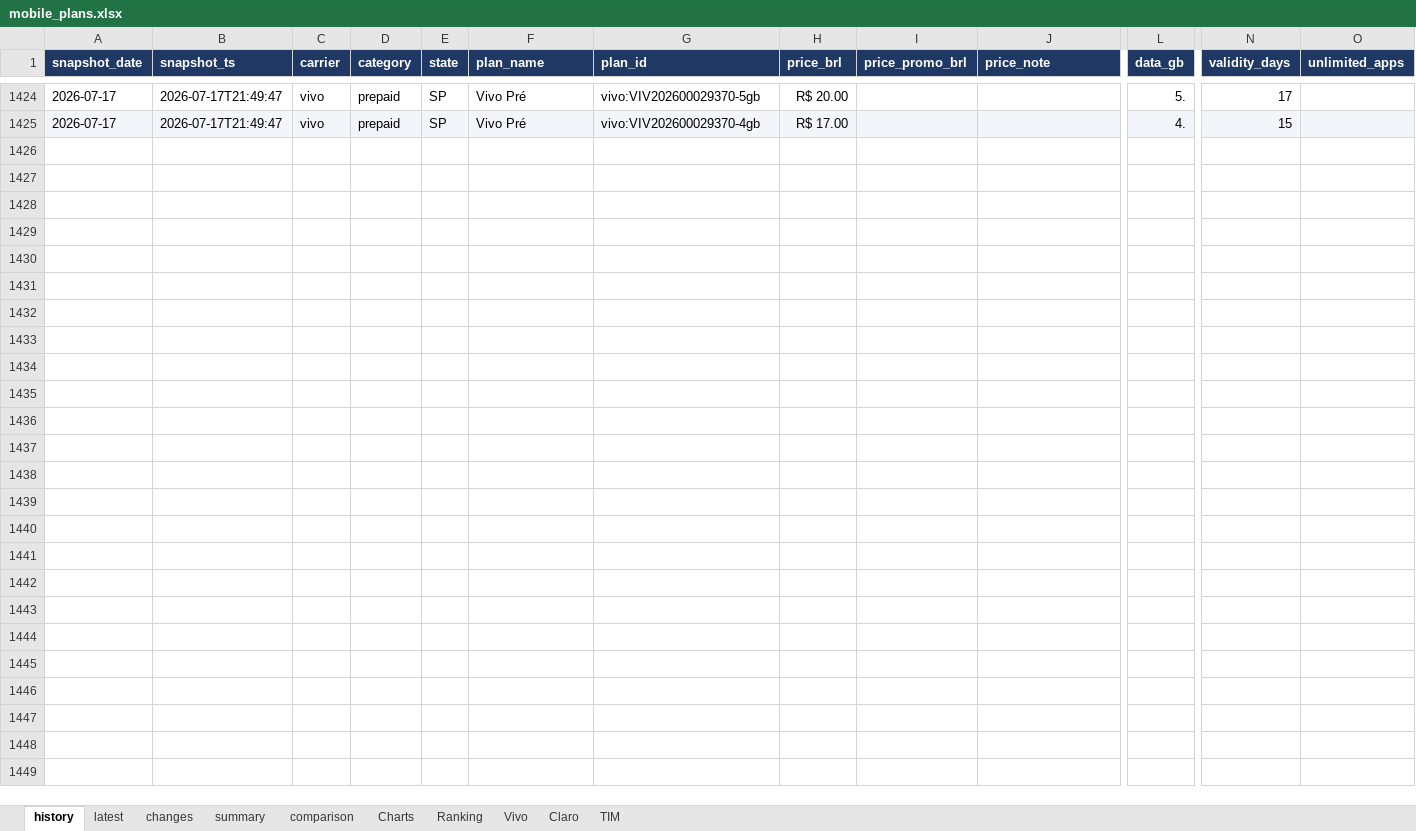
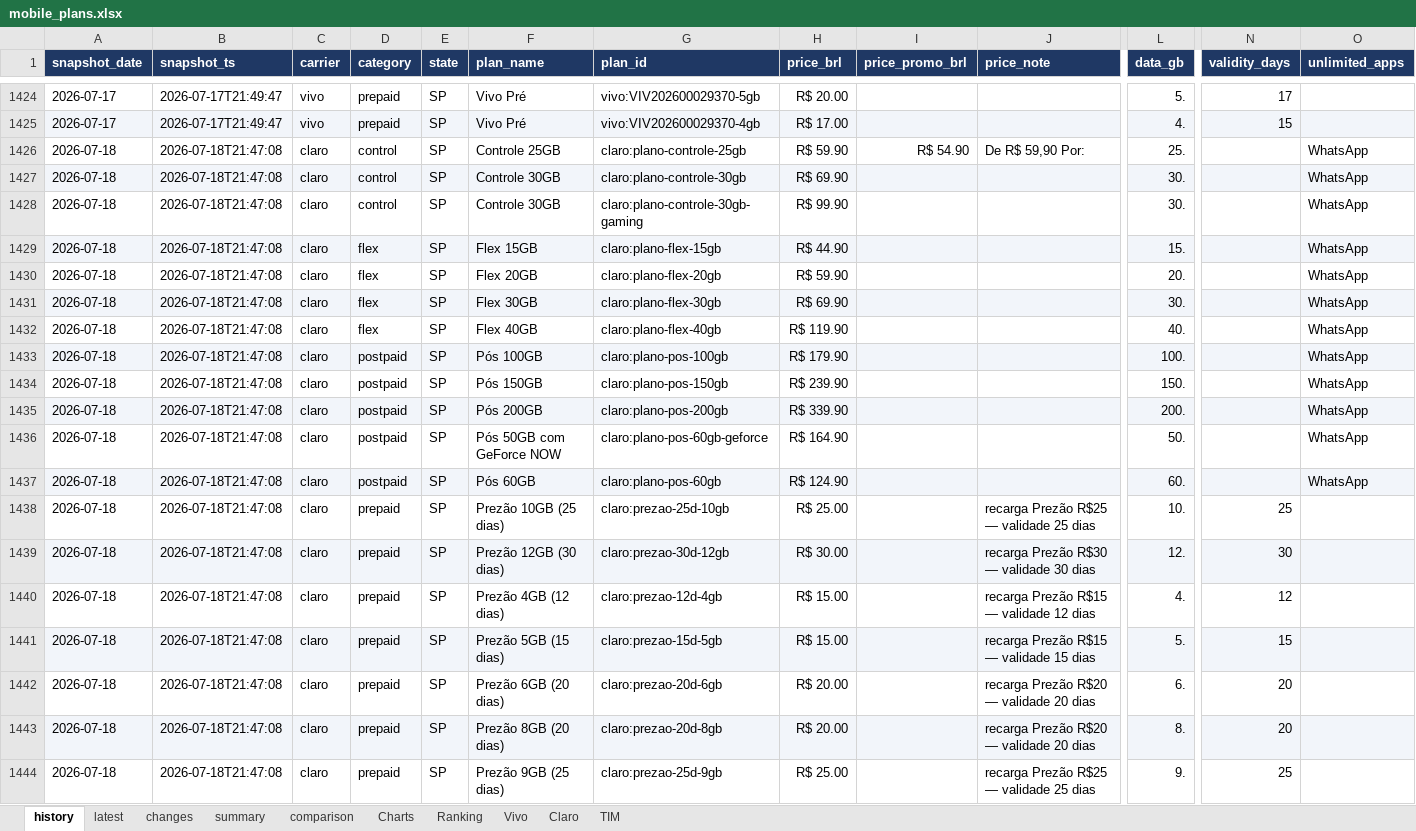
Before and after one commit to rafaelxoliver4-art/prompt-project-builder, an Excel workbook: projects/mobile-price-tracker/data/mobile_plans.xlsx, sheet history, drawn as a sheet; only a part is shown, gaps mark what is left out; values as stored, in another font and other column widths than the file's, no borders; rows hold the shown columns only; the diff covers the shown part only; the diff names each change by its address in the sheet, - before the commit and + after, or states it on an @@ line.

```diff
--- a/projects/mobile-price-tracker/data/mobile_plans.xlsx (sheet history)
+++ b/projects/mobile-price-tracker/data/mobile_plans.xlsx (sheet history)
+row 1426: 2026-07-18 | 2026-07-18T21:47:08 | claro | control | SP | Controle 25GB | claro:plano-controle-25gb | R$ 59.90 | R$ 54.90 | De R$ 59,90 Por: | 25. |  | WhatsApp
+row 1427: 2026-07-18 | 2026-07-18T21:47:08 | claro | control | SP | Controle 30GB | claro:plano-controle-30gb | R$ 69.90 |  |  | 30. |  | WhatsApp
+row 1428: 2026-07-18 | 2026-07-18T21:47:08 | claro | control | SP | Controle 30GB | claro:plano-controle-30gb-gaming | R$ 99.90 |  |  | 30. |  | WhatsApp
+row 1429: 2026-07-18 | 2026-07-18T21:47:08 | claro | flex | SP | Flex 15GB | claro:plano-flex-15gb | R$ 44.90 |  |  | 15. |  | WhatsApp
+row 1430: 2026-07-18 | 2026-07-18T21:47:08 | claro | flex | SP | Flex 20GB | claro:plano-flex-20gb | R$ 59.90 |  |  | 20. |  | WhatsApp
+row 1431: 2026-07-18 | 2026-07-18T21:47:08 | claro | flex | SP | Flex 30GB | claro:plano-flex-30gb | R$ 69.90 |  |  | 30. |  | WhatsApp
+row 1432: 2026-07-18 | 2026-07-18T21:47:08 | claro | flex | SP | Flex 40GB | claro:plano-flex-40gb | R$ 119.90 |  |  | 40. |  | WhatsApp
+row 1433: 2026-07-18 | 2026-07-18T21:47:08 | claro | postpaid | SP | Pós 100GB | claro:plano-pos-100gb | R$ 179.90 |  |  | 100. |  | WhatsApp
+row 1434: 2026-07-18 | 2026-07-18T21:47:08 | claro | postpaid | SP | Pós 150GB | claro:plano-pos-150gb | R$ 239.90 |  |  | 150. |  | WhatsApp
+row 1435: 2026-07-18 | 2026-07-18T21:47:08 | claro | postpaid | SP | Pós 200GB | claro:plano-pos-200gb | R$ 339.90 |  |  | 200. |  | WhatsApp
+row 1436: 2026-07-18 | 2026-07-18T21:47:08 | claro | postpaid | SP | Pós 50GB com GeForce NOW | claro:plano-pos-60gb-geforce | R$ 164.90 |  |  | 50. |  | WhatsApp
+row 1437: 2026-07-18 | 2026-07-18T21:47:08 | claro | postpaid | SP | Pós 60GB | claro:plano-pos-60gb | R$ 124.90 |  |  | 60. |  | WhatsApp
+row 1438: 2026-07-18 | 2026-07-18T21:47:08 | claro | prepaid | SP | Prezão 10GB (25 dias) | claro:prezao-25d-10gb | R$ 25.00 |  | recarga Prezão R$25 — validade 25 dias | 10. | 25
+row 1439: 2026-07-18 | 2026-07-18T21:47:08 | claro | prepaid | SP | Prezão 12GB (30 dias) | claro:prezao-30d-12gb | R$ 30.00 |  | recarga Prezão R$30 — validade 30 dias | 12. | 30
+row 1440: 2026-07-18 | 2026-07-18T21:47:08 | claro | prepaid | SP | Prezão 4GB (12 dias) | claro:prezao-12d-4gb | R$ 15.00 |  | recarga Prezão R$15 — validade 12 dias | 4. | 12
+row 1441: 2026-07-18 | 2026-07-18T21:47:08 | claro | prepaid | SP | Prezão 5GB (15 dias) | claro:prezao-15d-5gb | R$ 15.00 |  | recarga Prezão R$15 — validade 15 dias | 5. | 15
+row 1442: 2026-07-18 | 2026-07-18T21:47:08 | claro | prepaid | SP | Prezão 6GB (20 dias) | claro:prezao-20d-6gb | R$ 20.00 |  | recarga Prezão R$20 — validade 20 dias | 6. | 20
+row 1443: 2026-07-18 | 2026-07-18T21:47:08 | claro | prepaid | SP | Prezão 8GB (20 dias) | claro:prezao-20d-8gb | R$ 20.00 |  | recarga Prezão R$20 — validade 20 dias | 8. | 20
+row 1444: 2026-07-18 | 2026-07-18T21:47:08 | claro | prepaid | SP | Prezão 9GB (25 dias) | claro:prezao-25d-9gb | R$ 25.00 |  | recarga Prezão R$25 — validade 25 dias | 9. | 25
```
Also changed, not shown: 38 added rows elsewhere in this sheet, sheet latest, sheet changes, sheet Vivo, sheet comparison, sheet Charts, sheet Ranking, 1 more sheet, charts or pictures.
